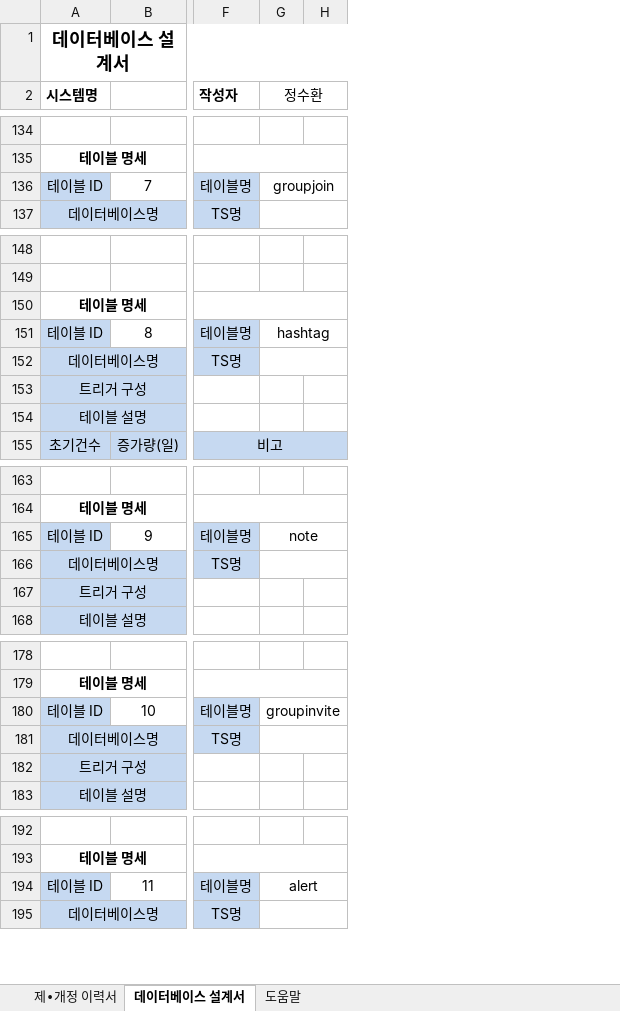
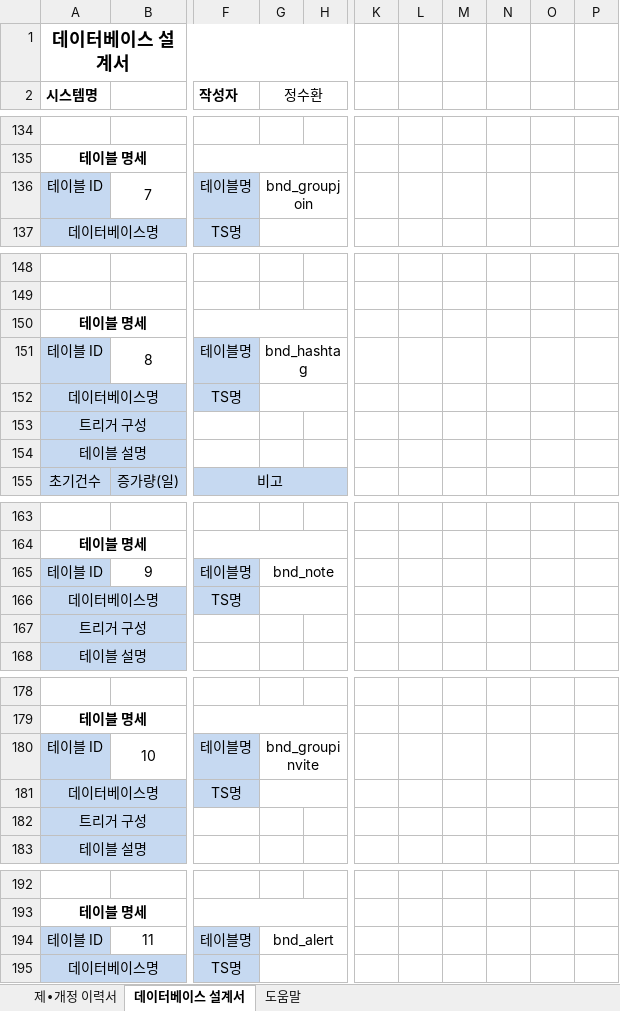
Before and after one commit to odong1989/SWDO_PJ, an Excel workbook: 05. 데이터베이스_설계서.xlsx, sheet 데이터베이스 설계서, drawn as a sheet; only a part is shown, gaps mark what is left out; values as stored, in another font and other column widths than the file's, no borders; the diff covers the shown part only; the diff names each change by its address in the sheet, - before the commit and + after, or states it on an @@ line.

```diff
--- a/05. 데이터베이스_설계서.xlsx (sheet 데이터베이스 설계서)
+++ b/05. 데이터베이스_설계서.xlsx (sheet 데이터베이스 설계서)
+column K, empty
+column L, empty
+column M, empty
+column N, empty
+column O, empty
+column P, empty
-G136 (정수환): groupjoin
+G136 (정수환): bnd_groupjoin
-G151 (정수환): hashtag
+G151 (정수환): bnd_hashtag
-G165 (정수환): note
+G165 (정수환): bnd_note
-G180 (정수환): groupinvite
+G180 (정수환): bnd_groupinvite
-G194 (정수환): alert
+G194 (정수환): bnd_alert
```
Also changed, not shown: 17 edited cells and cell formats elsewhere in this sheet, 47 other files.
